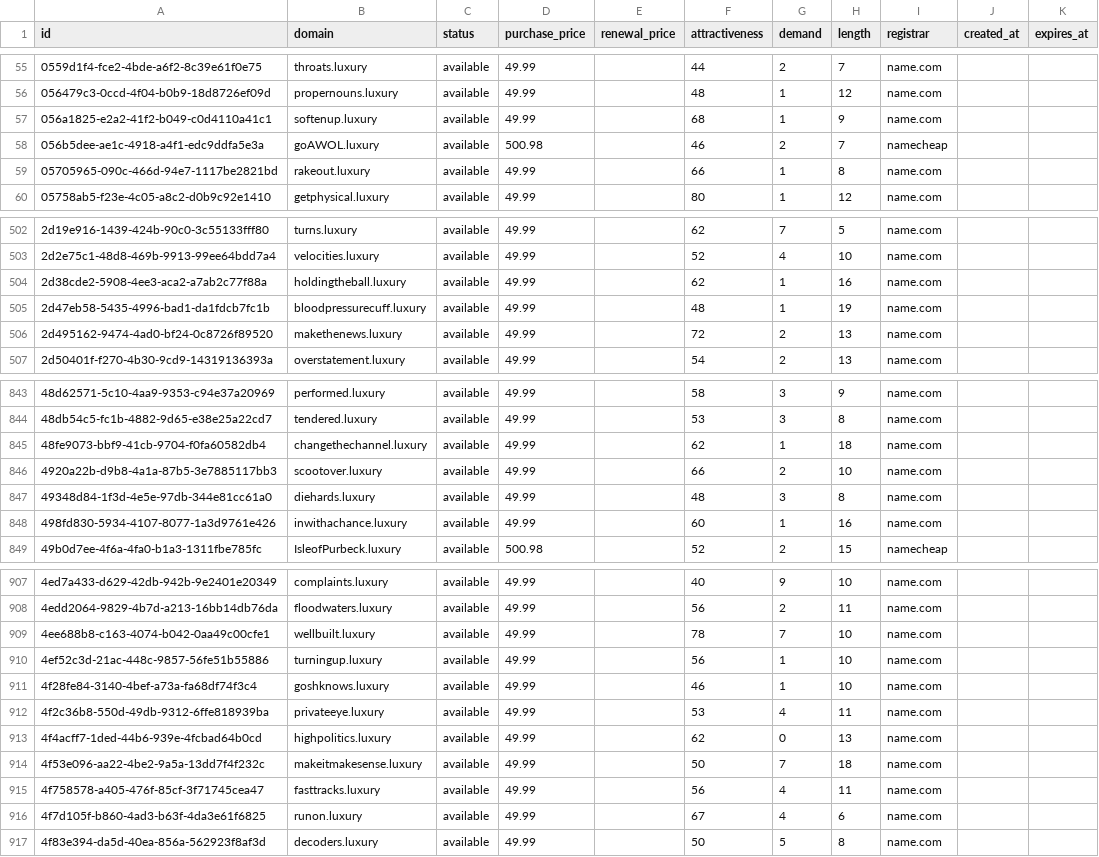
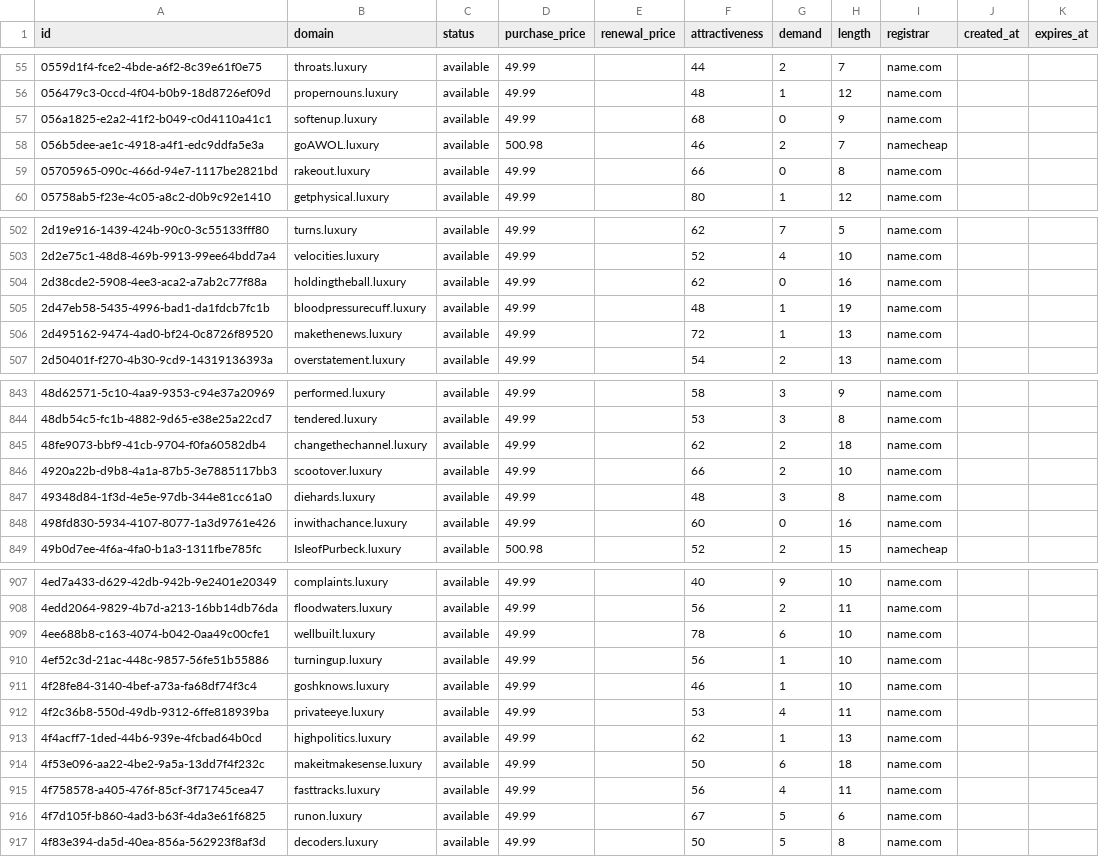
Before and after one commit to UniqueDomains/luxury-oneword-domains, a CSV file: luxury.csv, drawn as a sheet; only a part is shown, gaps mark what is left out; the diff covers the shown part only.

```diff
--- a/luxury.csv
+++ b/luxury.csv
@@ -56,5 +56,5 @@ id,domain,status,purchase_price,renewal_price,attractiveness,demand,length,regis
 056479c3-0ccd-4f04-b0b9-18d8726ef09d,propernouns.luxury,available,49.99,,48,1,12,name.com,,
-056a1825-e2a2-41f2-b049-c0d4110a41c1,softenup.luxury,available,49.99,,68,1,9,name.com,,
+056a1825-e2a2-41f2-b049-c0d4110a41c1,softenup.luxury,available,49.99,,68,0,9,name.com,,
 056b5dee-ae1c-4918-a4f1-edc9ddfa5e3a,goAWOL.luxury,available,500.98,,46,2,7,namecheap,,
-05705965-090c-466d-94e7-1117be2821bd,rakeout.luxury,available,49.99,,66,1,8,name.com,,
+05705965-090c-466d-94e7-1117be2821bd,rakeout.luxury,available,49.99,,66,0,8,name.com,,
 05758ab5-f23e-4c05-a8c2-d0b9c92e1410,getphysical.luxury,available,49.99,,80,1,12,name.com,,
@@ -503,5 +503,5 @@ id,domain,status,purchase_price,renewal_price,attractiveness,demand,length,regis
 2d2e75c1-48d8-469b-9913-99ee64bdd7a4,velocities.luxury,available,49.99,,52,4,10,name.com,,
-2d38cde2-5908-4ee3-aca2-a7ab2c77f88a,holdingtheball.luxury,available,49.99,,62,1,16,name.com,,
+2d38cde2-5908-4ee3-aca2-a7ab2c77f88a,holdingtheball.luxury,available,49.99,,62,0,16,name.com,,
 2d47eb58-5435-4996-bad1-da1fdcb7fc1b,bloodpressurecuff.luxury,available,49.99,,48,1,19,name.com,,
-2d495162-9474-4ad0-bf24-0c8726f89520,makethenews.luxury,available,49.99,,72,2,13,name.com,,
+2d495162-9474-4ad0-bf24-0c8726f89520,makethenews.luxury,available,49.99,,72,1,13,name.com,,
 2d50401f-f270-4b30-9cd9-14319136393a,overstatement.luxury,available,49.99,,54,2,13,name.com,,
@@ -844,6 +844,6 @@ id,domain,status,purchase_price,renewal_price,attractiveness,demand,length,regis
 48db54c5-fc1b-4882-9d65-e38e25a22cd7,tendered.luxury,available,49.99,,53,3,8,name.com,,
-48fe9073-bbf9-41cb-9704-f0fa60582db4,changethechannel.luxury,available,49.99,,62,1,18,name.com,,
+48fe9073-bbf9-41cb-9704-f0fa60582db4,changethechannel.luxury,available,49.99,,62,2,18,name.com,,
 4920a22b-d9b8-4a1a-87b5-3e7885117bb3,scootover.luxury,available,49.99,,66,2,10,name.com,,
 49348d84-1f3d-4e5e-97db-344e81cc61a0,diehards.luxury,available,49.99,,48,3,8,name.com,,
-498fd830-5934-4107-8077-1a3d9761e426,inwithachance.luxury,available,49.99,,60,1,16,name.com,,
+498fd830-5934-4107-8077-1a3d9761e426,inwithachance.luxury,available,49.99,,60,0,16,name.com,,
 49b0d7ee-4f6a-4fa0-b1a3-1311fbe785fc,IsleofPurbeck.luxury,available,500.98,,52,2,15,namecheap,,
@@ -908,3 +908,3 @@ id,domain,status,purchase_price,renewal_price,attractiveness,demand,length,regis
 4edd2064-9829-4b7d-a213-16bb14db76da,floodwaters.luxury,available,49.99,,56,2,11,name.com,,
-4ee688b8-c163-4074-b042-0aa49c00cfe1,wellbuilt.luxury,available,49.99,,78,7,10,name.com,,
+4ee688b8-c163-4074-b042-0aa49c00cfe1,wellbuilt.luxury,available,49.99,,78,6,10,name.com,,
 4ef52c3d-21ac-448c-9857-56fe51b55886,turningup.luxury,available,49.99,,56,1,10,name.com,,
@@ -912,6 +912,6 @@ id,domain,status,purchase_price,renewal_price,attractiveness,demand,length,regis
 4f2c36b8-550d-49db-9312-6ffe818939ba,privateeye.luxury,available,49.99,,53,4,11,name.com,,
-4f4acff7-1ded-44b6-939e-4fcbad64b0cd,highpolitics.luxury,available,49.99,,62,0,13,name.com,,
-4f53e096-aa22-4be2-9a5a-13dd7f4f232c,makeitmakesense.luxury,available,49.99,,50,7,18,name.com,,
+4f4acff7-1ded-44b6-939e-4fcbad64b0cd,highpolitics.luxury,available,49.99,,62,1,13,name.com,,
+4f53e096-aa22-4be2-9a5a-13dd7f4f232c,makeitmakesense.luxury,available,49.99,,50,6,18,name.com,,
 4f758578-a405-476f-85cf-3f71745cea47,fasttracks.luxury,available,49.99,,56,4,11,name.com,,
-4f7d105f-b860-4ad3-b63f-4da3e61f6825,runon.luxury,available,49.99,,67,4,6,name.com,,
+4f7d105f-b860-4ad3-b63f-4da3e61f6825,runon.luxury,available,49.99,,67,5,6,name.com,,
 4f83e394-da5d-40ea-856a-562923f8af3d,decoders.luxury,available,49.99,,50,5,8,name.com,,
```
Also changed, not shown: 48 edited cells elsewhere in this file, 4 other files.
